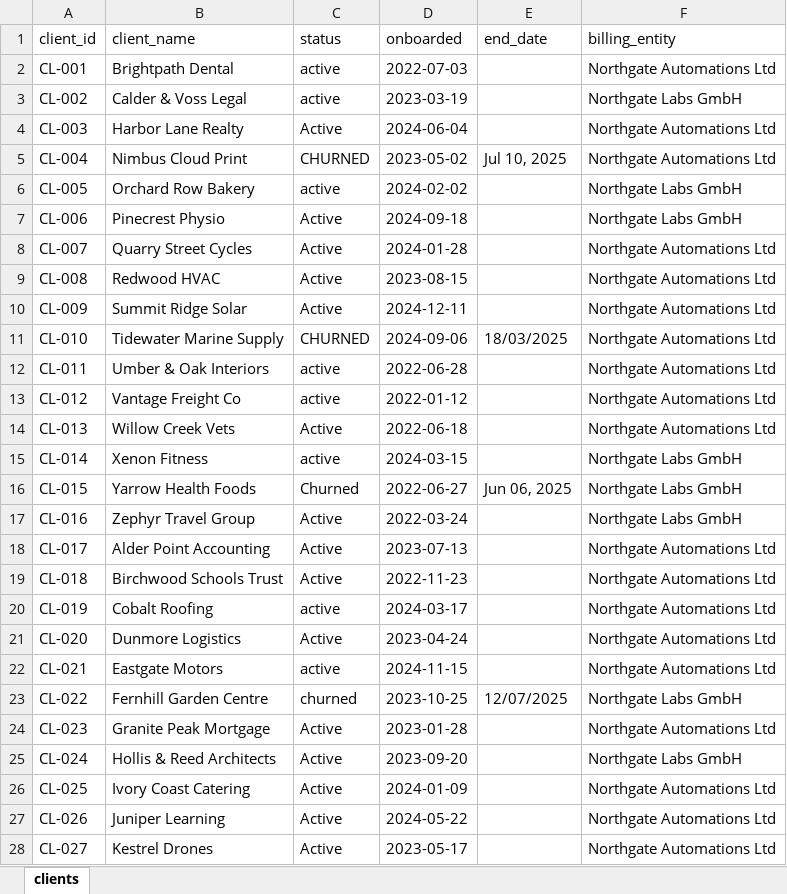
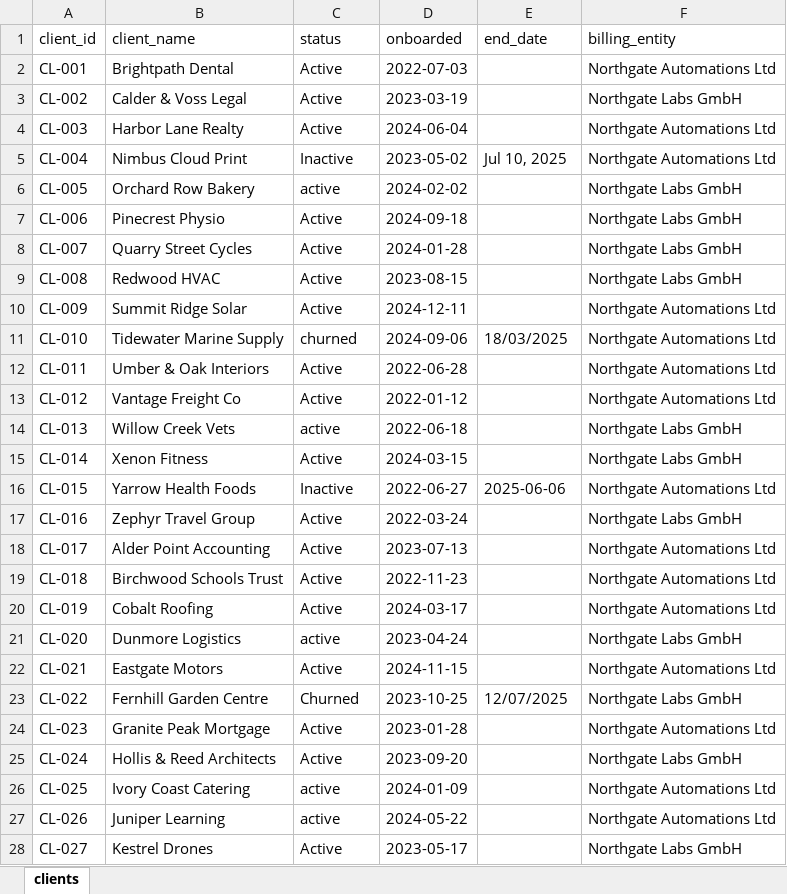
Before and after one commit to AMATECH123/https-github.com-AMATECH123-Jobs-and-Salaries-in-Data-Science-Regression-, an Excel workbook: project_mark_task/inputs/client_master.xlsx, sheet clients, drawn as a sheet; only a part is shown; values as stored, in another font and other column widths than the file's, no borders; the diff covers the shown part only; the diff names each change by its address in the sheet, - before the commit and + after, or states it on an @@ line.

```diff
--- a/project_mark_task/inputs/client_master.xlsx (sheet clients)
+++ b/project_mark_task/inputs/client_master.xlsx (sheet clients)
-C2:C3 (status): active
+C2:C3 (status): Active
-C5 (status): CHURNED
+C5 (status): Inactive
-F8:F9 (billing_entity): Northgate Automations Ltd
+F8:F9 (billing_entity): Northgate Labs GmbH
-C11 (status): CHURNED
+C11 (status): churned
-C12:C13 (status): active
+C12:C13 (status): Active
-C14 (status): Active
+C14 (status): active
-F14 (billing_entity): Northgate Automations Ltd
+F14 (billing_entity): Northgate Labs GmbH
-C15 (status): active
+C15 (status): Active
-C16 (status): Churned
+C16 (status): Inactive
-E16 (end_date): Jun 06, 2025
+E16 (end_date): 2025-06-06
-F16 (billing_entity): Northgate Labs GmbH
+F16 (billing_entity): Northgate Automations Ltd
-C20 (status): active
+C20 (status): Active
-C21 (status): Active
+C21 (status): active
-F21 (billing_entity): Northgate Automations Ltd
+F21 (billing_entity): Northgate Labs GmbH
-C22 (status): active
+C22 (status): Active
-C23 (status): churned
+C23 (status): Churned
-C26:C27 (status): Active
+C26:C27 (status): active
-F28 (billing_entity): Northgate Automations Ltd
+F28 (billing_entity): Northgate Labs GmbH
```
Also changed, not shown: 1 edited cell elsewhere in this sheet, project_mark_task/inputs/workflow_catalog.xlsx, 22 other files.
